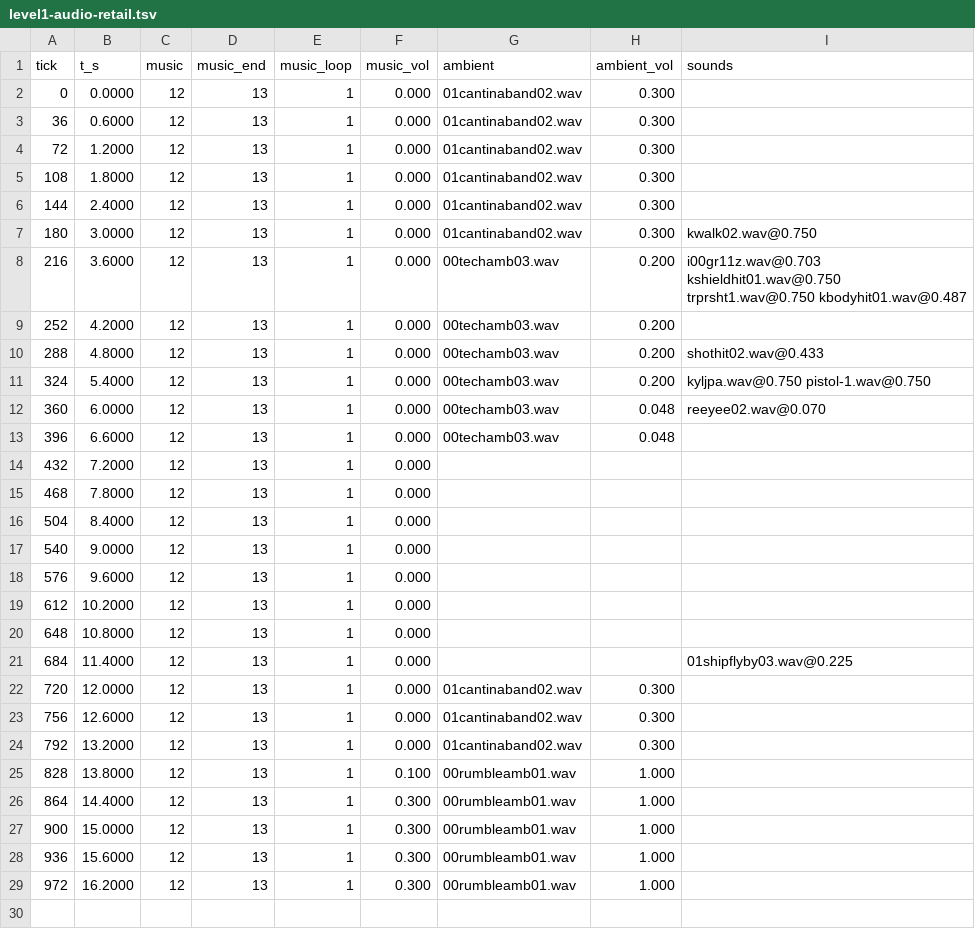
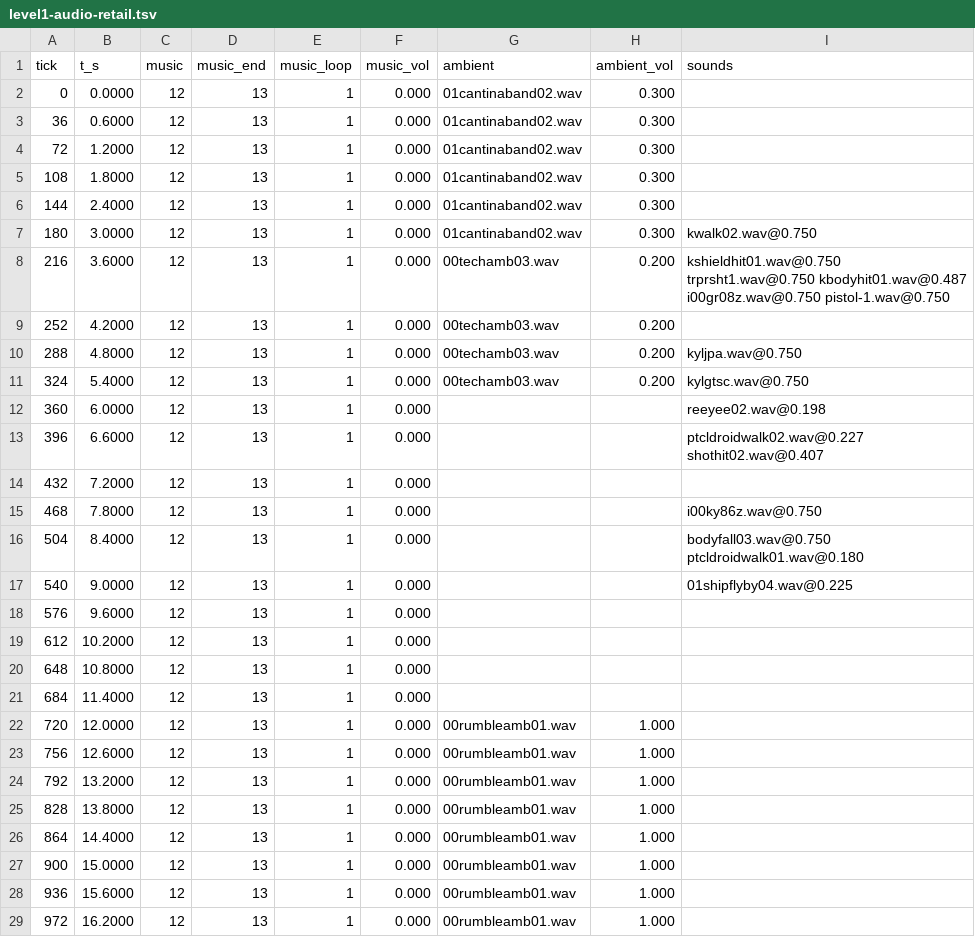
Before and after one commit to tigwyk/rust-jediknight, a TSV file: tools/parity/audiotrace/level1-audio-retail.tsv, drawn as a sheet.

Commit message:
audio: re-base the route clock by the warp console cost
Measured across the full audio route: each dev-console warp call consumes 1.1-1.25 s of
game time (the engine runs while the command is issued), which the port's warps do not.
The walker now subtracts that spent time from the route clock, so every later leg --
including the bar crossing -- lands on the same route tick as the replay. Verified: the
t=684 sample now reaches the door pose (1.300, 9.000) exactly as the replay's tick.

Capture-only diagnostics are kept: game_ms before/after each warp and the player
position at each sample.

With the ticks aligned, the remaining retail delta is that the bar door crossing does
not fire from the (-8.000, -5.005) pose: the retail body stops at x=-8.000 and slides
in y (-5.041 for four samples) with currvol 0, while the replay walks through and fades.
That is the next pose/geometry question for the door leg, not a tick offset.

```diff
--- a/tools/parity/audiotrace/level1-audio-retail.tsv
+++ b/tools/parity/audiotrace/level1-audio-retail.tsv
@@ -7,12 +7,12 @@ tick	t_s	music	music_end	music_loop	music_vol	ambient	ambient_vol	sounds
 180	3.0000	12	13	1	0.000	01cantinaband02.wav	0.300	kwalk02.wav@0.750
-216	3.6000	12	13	1	0.000	00techamb03.wav	0.200	i00gr11z.wav@0.703 kshieldhit01.wav@0.750 trprsht1.wav@0.750 kbodyhit01.wav@0.487
+216	3.6000	12	13	1	0.000	00techamb03.wav	0.200	kshieldhit01.wav@0.750 trprsht1.wav@0.750 kbodyhit01.wav@0.487 i00gr08z.wav@0.750 pistol-1.wav@0.750
 252	4.2000	12	13	1	0.000	00techamb03.wav	0.200	
-288	4.8000	12	13	1	0.000	00techamb03.wav	0.200	shothit02.wav@0.433
-324	5.4000	12	13	1	0.000	00techamb03.wav	0.200	kyljpa.wav@0.750 pistol-1.wav@0.750
-360	6.0000	12	13	1	0.000	00techamb03.wav	0.048	reeyee02.wav@0.070
-396	6.6000	12	13	1	0.000	00techamb03.wav	0.048	
+288	4.8000	12	13	1	0.000	00techamb03.wav	0.200	kyljpa.wav@0.750
+324	5.4000	12	13	1	0.000	00techamb03.wav	0.200	kylgtsc.wav@0.750
+360	6.0000	12	13	1	0.000			reeyee02.wav@0.198
+396	6.6000	12	13	1	0.000			ptcldroidwalk02.wav@0.227 shothit02.wav@0.407
 432	7.2000	12	13	1	0.000			
-468	7.8000	12	13	1	0.000			
-504	8.4000	12	13	1	0.000			
-540	9.0000	12	13	1	0.000			
+468	7.8000	12	13	1	0.000			i00ky86z.wav@0.750
+504	8.4000	12	13	1	0.000			bodyfall03.wav@0.750 ptcldroidwalk01.wav@0.180
+540	9.0000	12	13	1	0.000			01shipflyby04.wav@0.225
 576	9.6000	12	13	1	0.000			
@@ -20,10 +20,10 @@ tick	t_s	music	music_end	music_loop	music_vol	ambient	ambient_vol	sounds
 648	10.8000	12	13	1	0.000			
-684	11.4000	12	13	1	0.000			01shipflyby03.wav@0.225
-720	12.0000	12	13	1	0.000	01cantinaband02.wav	0.300	
-756	12.6000	12	13	1	0.000	01cantinaband02.wav	0.300	
-792	13.2000	12	13	1	0.000	01cantinaband02.wav	0.300	
-828	13.8000	12	13	1	0.100	00rumbleamb01.wav	1.000	
-864	14.4000	12	13	1	0.300	00rumbleamb01.wav	1.000	
-900	15.0000	12	13	1	0.300	00rumbleamb01.wav	1.000	
-936	15.6000	12	13	1	0.300	00rumbleamb01.wav	1.000	
-972	16.2000	12	13	1	0.300	00rumbleamb01.wav	1.000	
+684	11.4000	12	13	1	0.000			
+720	12.0000	12	13	1	0.000	00rumbleamb01.wav	1.000	
+756	12.6000	12	13	1	0.000	00rumbleamb01.wav	1.000	
+792	13.2000	12	13	1	0.000	00rumbleamb01.wav	1.000	
+828	13.8000	12	13	1	0.000	00rumbleamb01.wav	1.000	
+864	14.4000	12	13	1	0.000	00rumbleamb01.wav	1.000	
+900	15.0000	12	13	1	0.000	00rumbleamb01.wav	1.000	
+936	15.6000	12	13	1	0.000	00rumbleamb01.wav	1.000	
+972	16.2000	12	13	1	0.000	00rumbleamb01.wav	1.000	
```
Also changed, not shown: 1 other file.
